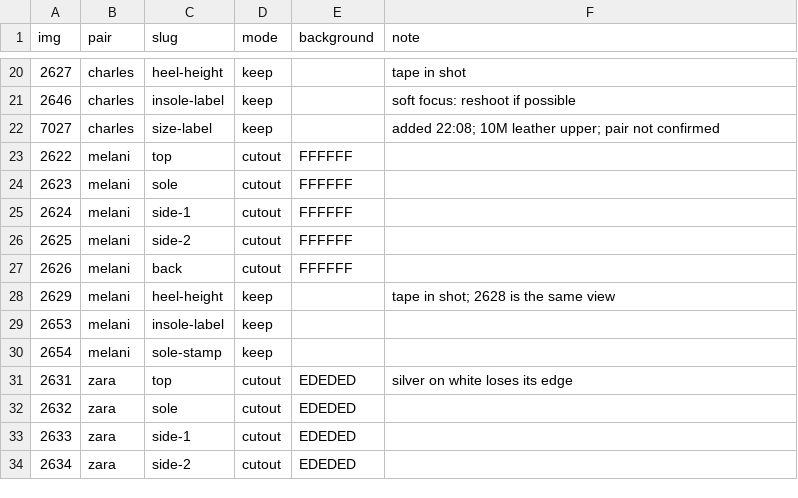
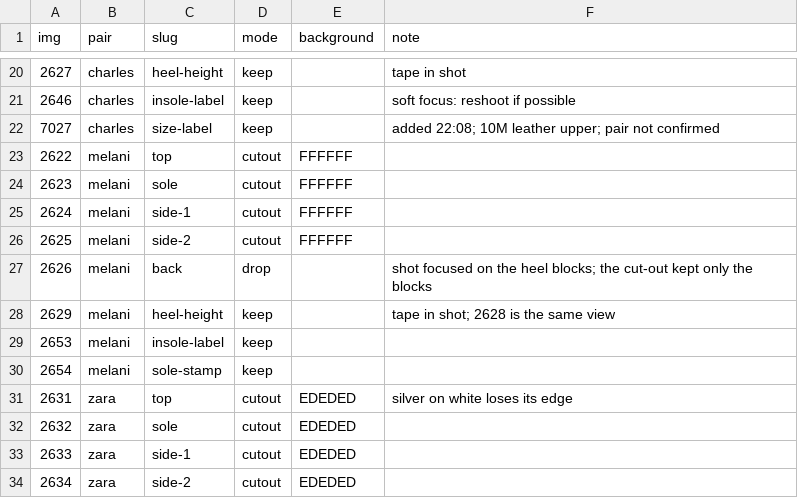
Before and after one commit to ethanrickyjrjr-wq/Vintage, a CSV file: tools/photoroom-shoes/shots-2026-11-12.csv, drawn as a sheet; only a part is shown, gaps mark what is left out.

```diff
--- a/tools/photoroom-shoes/shots-2026-11-12.csv
+++ b/tools/photoroom-shoes/shots-2026-11-12.csv
@@ -26,3 +26,3 @@ img,pair,slug,mode,background,note
 2625,melani,side-2,cutout,FFFFFF,
-2626,melani,back,cutout,FFFFFF,
+2626,melani,back,drop,,shot focused on the heel blocks; the cut-out kept only the blocks
 2629,melani,heel-height,keep,,tape in shot; 2628 is the same view
```
Also changed, not shown: assets/ebay-2026-11-12/shoes/manifest.csv, 33 other files.
